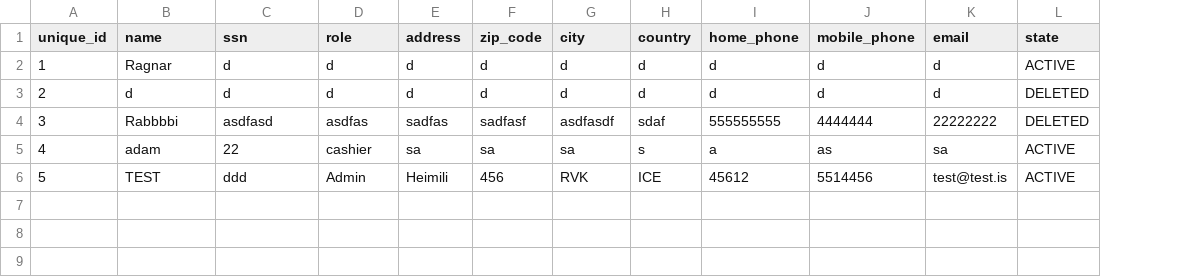
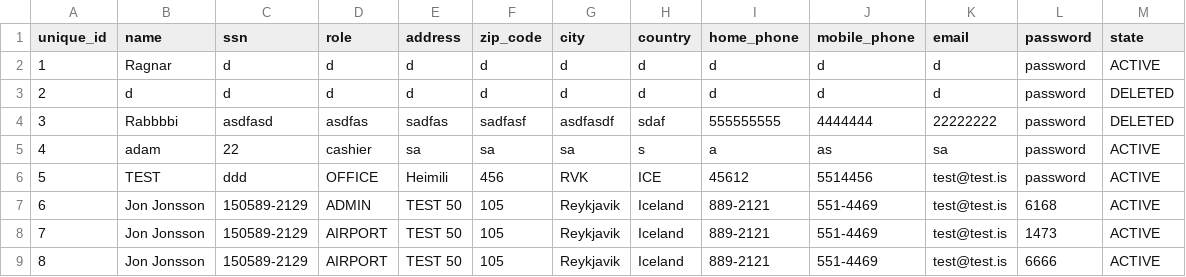
Before and after one commit to raggiok/VLN1, a CSV file: Program/data/csv_files/employees.csv, drawn as a sheet; the diff names each change by its address in the sheet, - before the commit and + after, or states it on an @@ line.

```diff
--- a/Program/data/csv_files/employees.csv
+++ b/Program/data/csv_files/employees.csv
+column L (password), rows 2-6: all password
-D6 (role): Admin
+D6 (role): OFFICE
+row 7: 6 | Jon Jonsson | 150589-2129 | ADMIN | TEST 50 | 105 | Reykjavik | Iceland | 889-2121 | 551-4469 | test@test.is | 6168 | ACTIVE
+row 8: 7 | Jon Jonsson | 150589-2129 | AIRPORT | TEST 50 | 105 | Reykjavik | Iceland | 889-2121 | 551-4469 | test@test.is | 1473 | ACTIVE
+row 9: 8 | Jon Jonsson | 150589-2129 | AIRPORT | TEST 50 | 105 | Reykjavik | Iceland | 889-2121 | 551-4469 | test@test.is | 6666 | ACTIVE
```
Also changed, not shown: Program/data/csv_files/contracts.csv, Program/data/csv_files/vehicles.csv, 10 other files.
